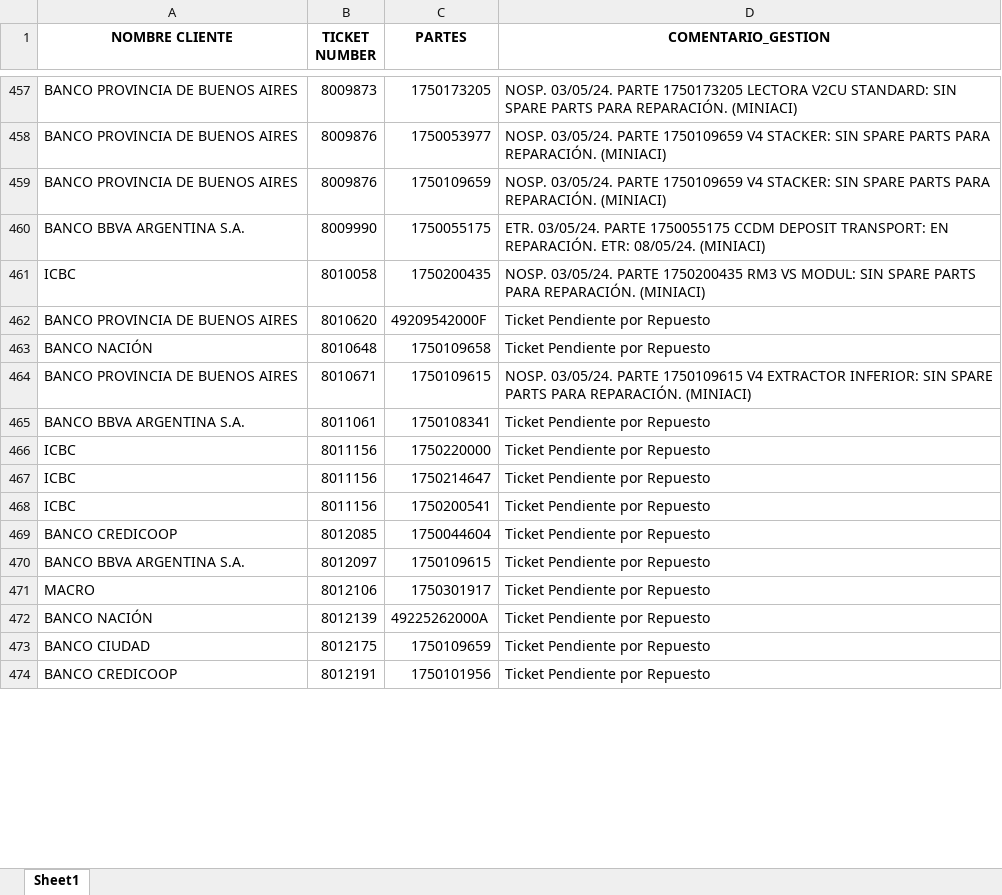
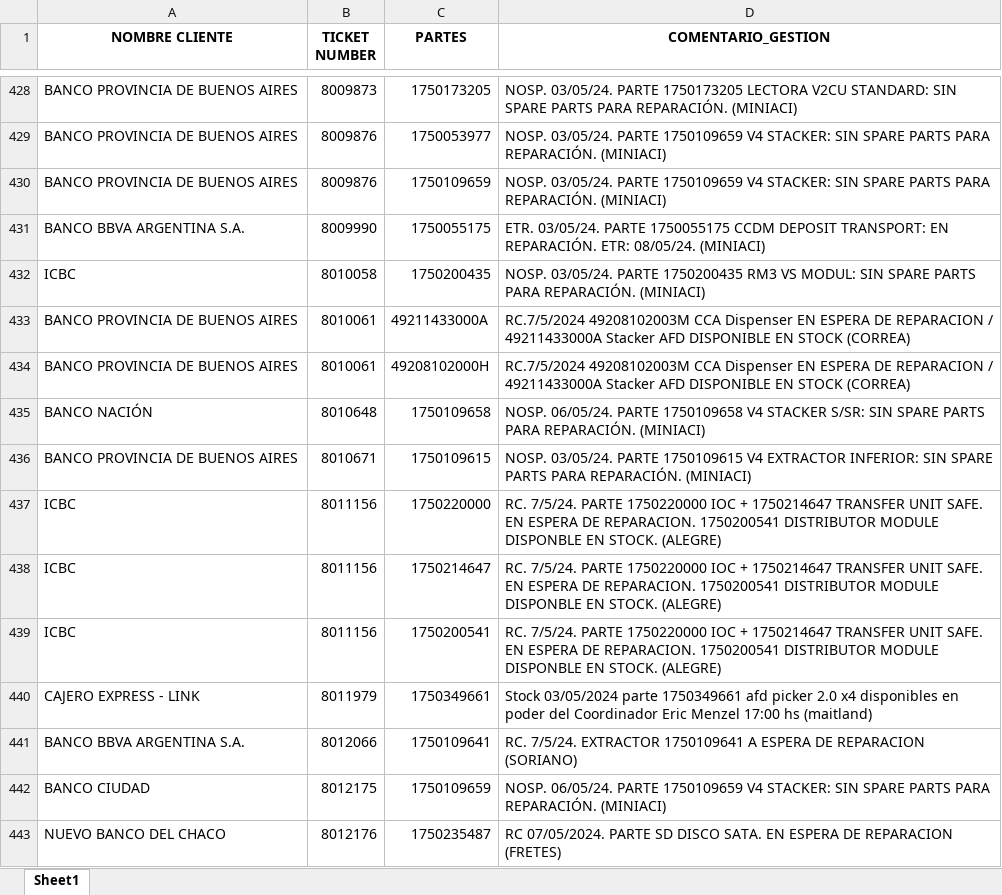
Before and after one commit to lucasrdrz/testdn, an Excel workbook: intento70-30.xlsx, sheet Sheet1, drawn as a sheet; only a part is shown, gaps mark what is left out; values as stored, in another font and other column widths than the file's, no borders; removed rows and columns are numbered as before the commit, all else as after; the diff covers the shown part only; the diff names each change by its address in the sheet, - before the commit and + after, or states it on an @@ line.

```diff
--- a/intento70-30.xlsx (sheet Sheet1)
+++ b/intento70-30.xlsx (sheet Sheet1)
+row 433: BANCO PROVINCIA DE BUENOS AIRES | 8010061 | 49211433000A | RC.7/5/2024 49208102003M CCA Dispenser EN ESPERA DE REPARACION / 49211433000A Stacker AFD DISPONIBLE EN STOCK (CORREA)
-B434 (TICKET NUMBER): 8010620
+B434 (TICKET NUMBER): 8010061
-C434 (PARTES): 49209542000F
+C434 (PARTES): 49208102000H
-D434 (COMENTARIO_GESTION): Ticket Pendiente por Repuesto
+D434 (COMENTARIO_GESTION): RC.7/5/2024 49208102003M CCA Dispenser EN ESPERA DE REPARACION / 49211433000A Stacker AFD DISPONIBLE EN STOCK (CORREA)
-D435 (COMENTARIO_GESTION): Ticket Pendiente por Repuesto
+D435 (COMENTARIO_GESTION): NOSP. 06/05/24. PARTE 1750109658 V4 STACKER S/SR: SIN SPARE PARTS PARA REPARACIÓN. (MINIACI)
-row 465: BANCO BBVA ARGENTINA S.A. | 8011061 | 1750108341 | Ticket Pendiente por Repuesto
-D437:D439 (COMENTARIO_GESTION): Ticket Pendiente por Repuesto
+D437:D439 (COMENTARIO_GESTION): RC. 7/5/24. PARTE 1750220000 IOC + 1750214647 TRANSFER UNIT SAFE. EN ESPERA DE REPARACION. 1750200541 DISTRIBUTOR MODULE DISPONBLE EN STOCK. (ALEGRE)
-row 469: BANCO CREDICOOP | 8012085 | 1750044604 | Ticket Pendiente por Repuesto
-row 470: BANCO BBVA ARGENTINA S.A. | 8012097 | 1750109615 | Ticket Pendiente por Repuesto
-row 471: MACRO | 8012106 | 1750301917 | Ticket Pendiente por Repuesto
-row 472: BANCO NACIÓN | 8012139 | 49225262000A | Ticket Pendiente por Repuesto
+row 440: CAJERO EXPRESS - LINK | 8011979 | 1750349661 | Stock 03/05/2024 parte 1750349661 afd picker 2.0 x4 disponibles en poder del Coordinador Eric Menzel 17:00 hs (maitland)
+row 441: BANCO BBVA ARGENTINA S.A. | 8012066 | 1750109641 | RC. 7/5/24. EXTRACTOR 1750109641 A ESPERA DE REPARACION (SORIANO)
-D442 (COMENTARIO_GESTION): Ticket Pendiente por Repuesto
+D442 (COMENTARIO_GESTION): NOSP. 06/05/24. PARTE 1750109659 V4 STACKER: SIN SPARE PARTS PARA REPARACIÓN. (MINIACI)
-row 474: BANCO CREDICOOP | 8012191 | 1750101956 | Ticket Pendiente por Repuesto
+row 443: NUEVO BANCO DEL CHACO | 8012176 | 1750235487 | RC 07/05/2024. PARTE SD DISCO SATA. EN ESPERA DE REPARACION (FRETES)
```
Also changed, not shown: 33 added rows, 44 removed rows and 15 edited cells elsewhere in this sheet, TicktesPendientes.xlsx, 1 other file.
